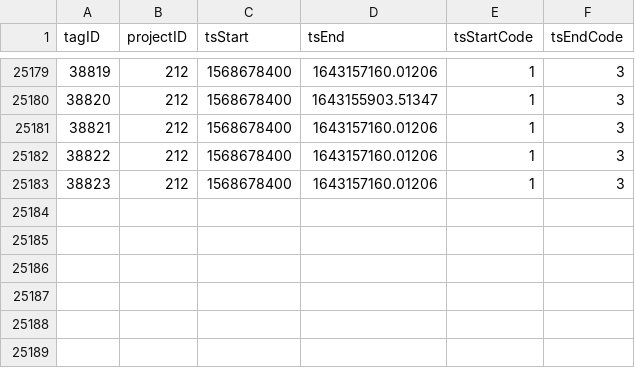
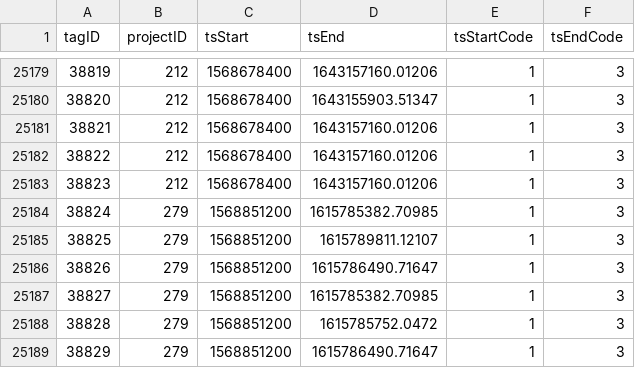
Before and after one commit to jbrzusto/motus-metadata-history, a CSV file: tag_deployments.csv, drawn as a sheet; only a part is shown, gaps mark what is left out.

```diff
--- a/tag_deployments.csv
+++ b/tag_deployments.csv
@@ -25183 +25183,7 @@
 38823,212,1568678400,1643157160.01206,1,3
+38824,279,1568851200,1615785382.70985,1,3
+38825,279,1568851200,1615789811.12107,1,3
+38826,279,1568851200,1615786490.71647,1,3
+38827,279,1568851200,1615785382.70985,1,3
+38828,279,1568851200,1615785752.0472,1,3
+38829,279,1568851200,1615786490.71647,1,3
```
Also changed, not shown: 1 other file.
